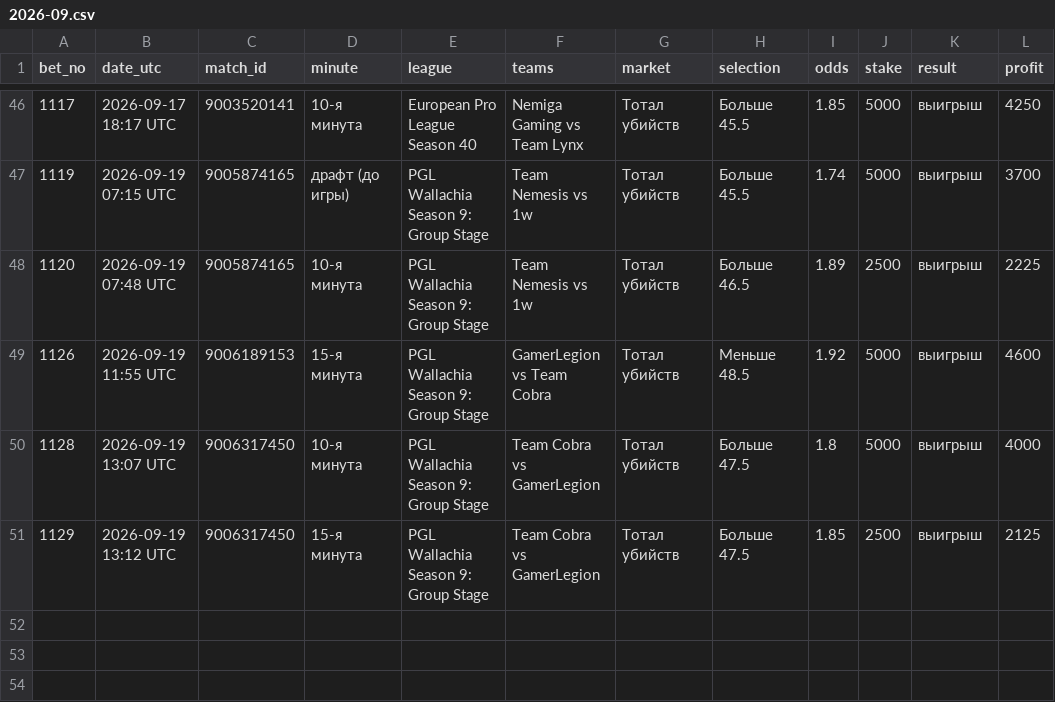
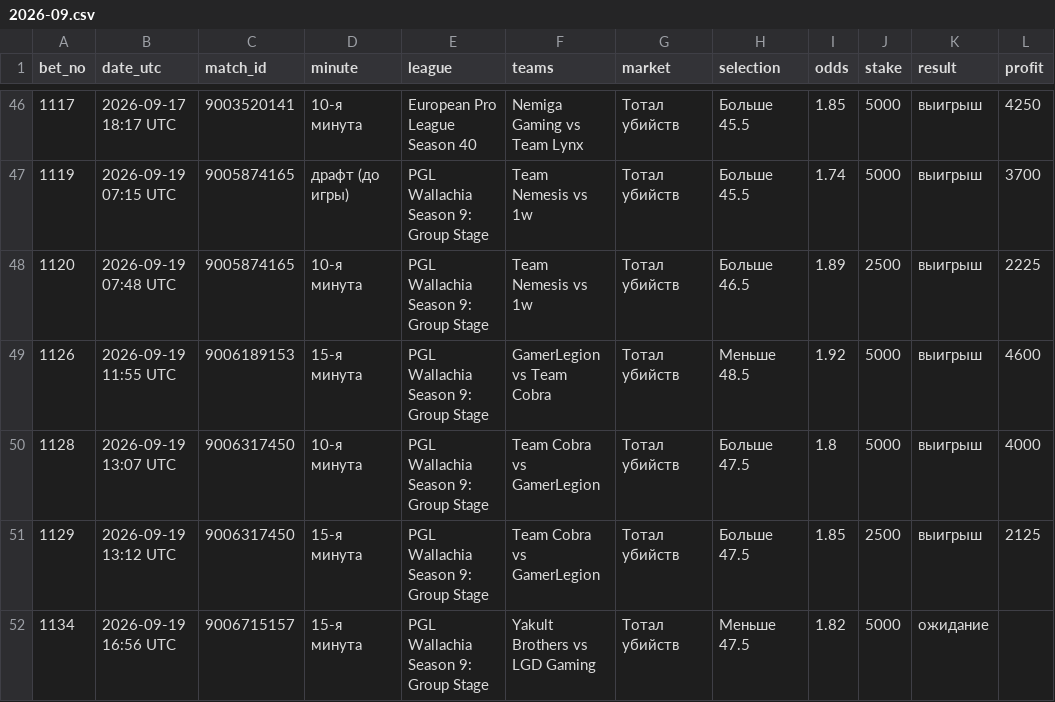
Before and after one commit to betsaipro-predictions/betsaipro-predictions, a CSV file: bets/2026-09.csv, drawn as a sheet; only a part is shown, gaps mark what is left out; the diff names each change by its address in the sheet, - before the commit and + after, or states it on an @@ line.

```diff
--- a/bets/2026-09.csv
+++ b/bets/2026-09.csv
+row 52: 1134 | 2026-09-19 16:56 UTC | 9006715157 | 15-я минута | PGL Wallachia Season 9: Group Stage | Yakult Brothers vs LGD Gaming | Тотал убийств | Меньше 47.5 | 1.82 | 5000 | ожидание
```
Also changed, not shown: 1 other file.
